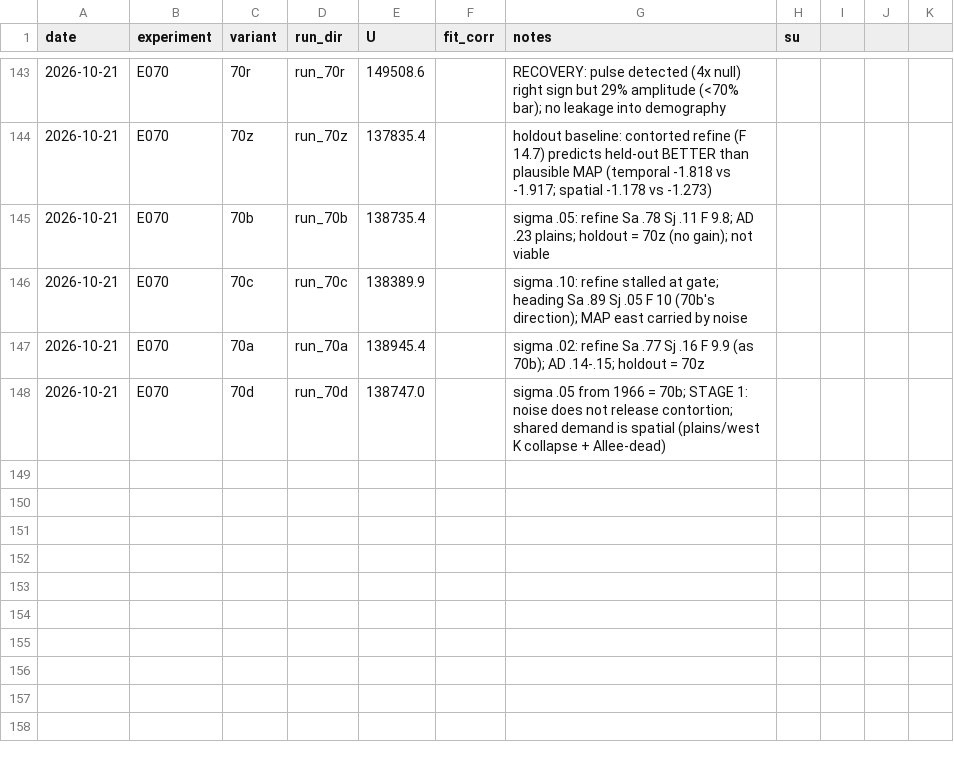
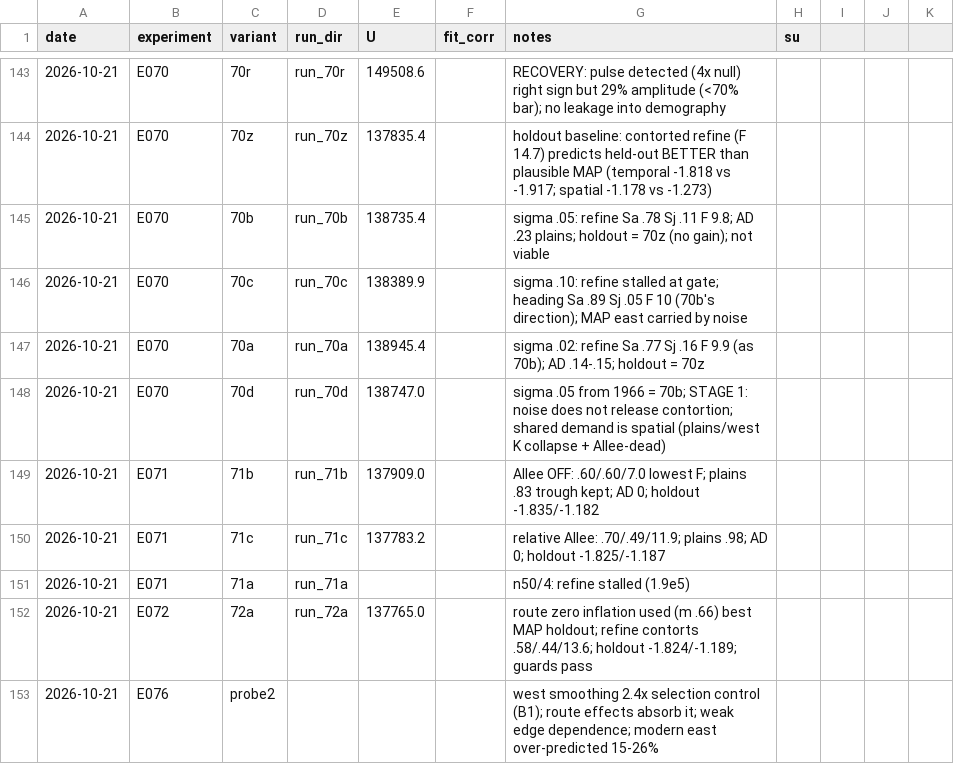
Before and after one commit to brendanwallison/houfin-range-model, a CSV file: research/age_model/ledger.csv, drawn as a sheet; only a part is shown, gaps mark what is left out; the diff names each change by its address in the sheet, - before the commit and + after, or states it on an @@ line.

Commit message:
E071/E072 results; E076 residual probe: western smoothing confirmed, modern east over-predicted

```diff
--- a/research/age_model/ledger.csv
+++ b/research/age_model/ledger.csv
+row 149: 2026-10-21 | E071 | 71b | run_71b | 137909.0 |  | Allee OFF: .60/.60/7.0 lowest F; plains .83 trough kept; AD 0; holdout -1.835/-1.182
+row 150: 2026-10-21 | E071 | 71c | run_71c | 137783.2 |  | relative Allee: .70/.49/11.9; plains .98; AD 0; holdout -1.825/-1.187
+row 151: 2026-10-21 | E071 | 71a | run_71a |  |  | n50/4: refine stalled (1.9e5)
+row 152: 2026-10-21 | E072 | 72a | run_72a | 137765.0 |  | route zero inflation used (m .66) best MAP holdout; refine contorts .58/.44/13.6; holdout -1.824/-1.189; guards pass
+row 153: 2026-10-21 | E076 | probe2 |  |  |  | west smoothing 2.4x selection control (B1); route effects absorb it; weak edge dependence; modern east over-predicted 15-26%
```
Also changed, not shown: 3 other files.
